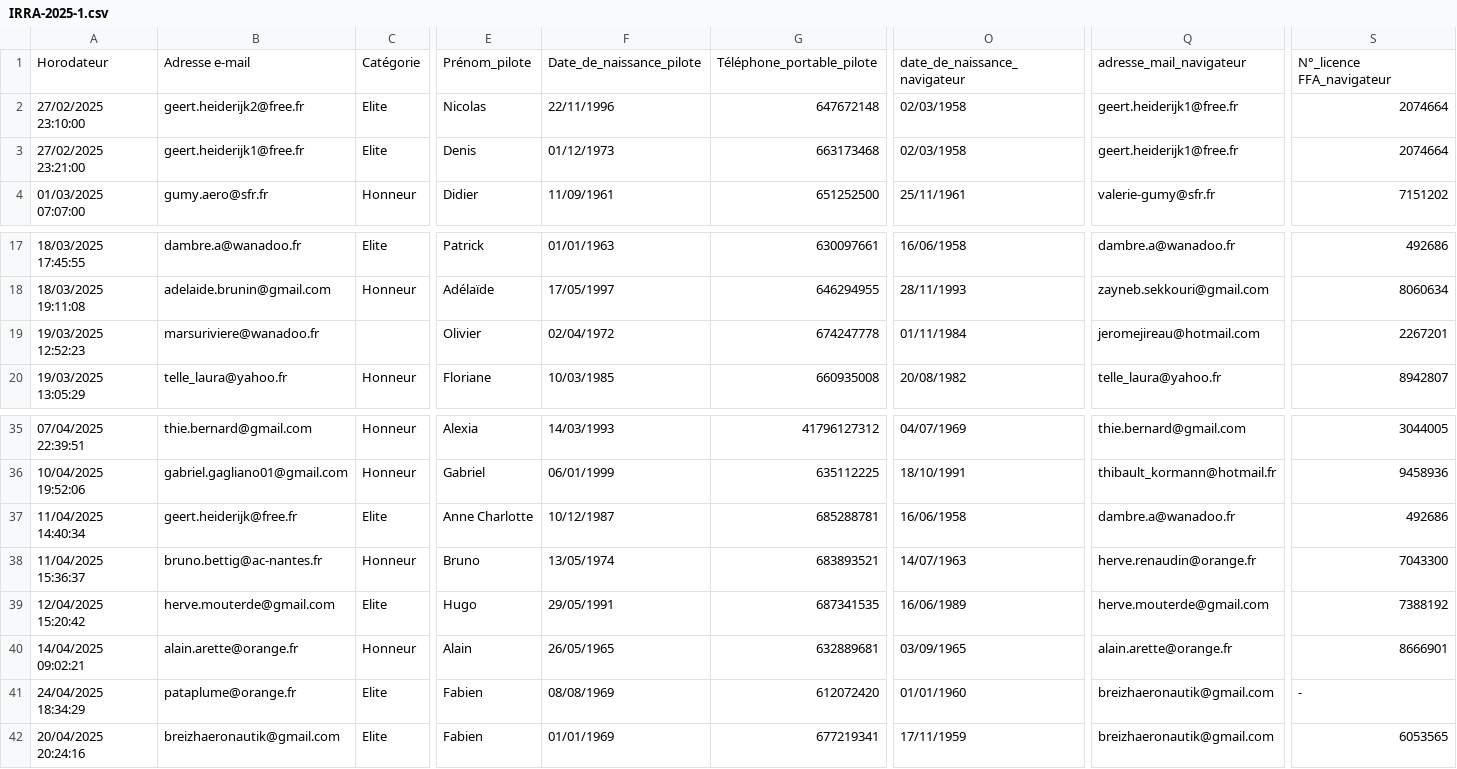
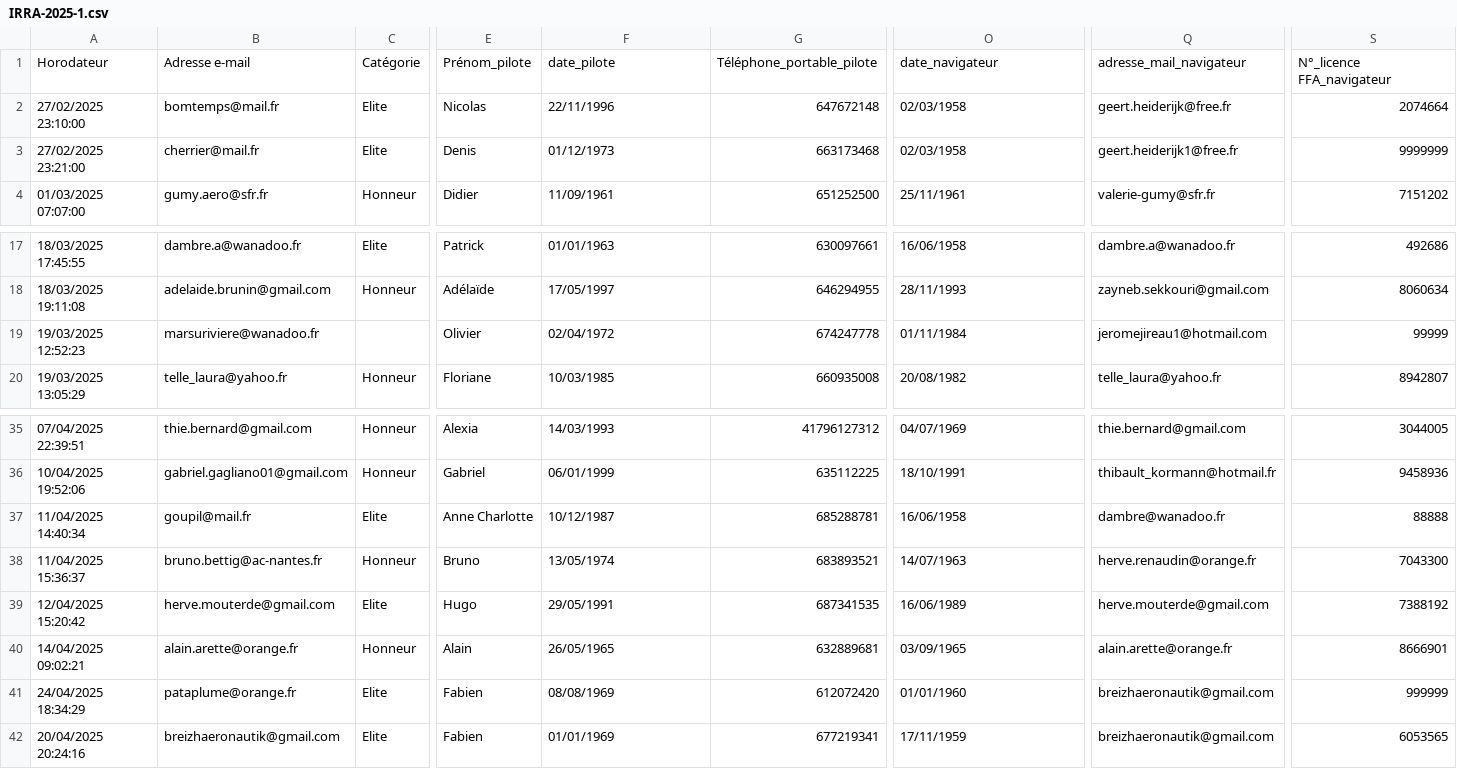
Before and after one commit to mobiusrpi/site_FFA, a CSV file: public/Data/IRRA-2025-1.csv, drawn as a sheet; only a part is shown, gaps mark what is left out; the diff names each change by its address in the sheet, - before the commit and + after, or states it on an @@ line.

```diff
--- a/public/Data/IRRA-2025-1.csv
+++ b/public/Data/IRRA-2025-1.csv
-F1: Date_de_naissance_pilote
+F1: date_pilote
-O1: date_de_naissance_navigateur
+O1: date_navigateur
-B2: geert.heiderijk2@free.fr
+B2: bomtemps@mail.fr
-Q2: geert.heiderijk1@free.fr
+Q2: geert.heiderijk@free.fr
-B3: geert.heiderijk1@free.fr
+B3: cherrier@mail.fr
-S3: 2074664
+S3: 9999999
-Q19: jeromejireau@hotmail.com
+Q19: jeromejireau1@hotmail.com
-S19: 2267201
+S19: 99999
-B37: geert.heiderijk@free.fr
+B37: goupil@mail.fr
-Q37: dambre.a@wanadoo.fr
+Q37: dambre@wanadoo.fr
-S37: 492686
+S37: 88888
-S41: -
+S41: 999999
```
Also changed, not shown: public/Data/IRRA-2025-2.csv, 23 other files.
